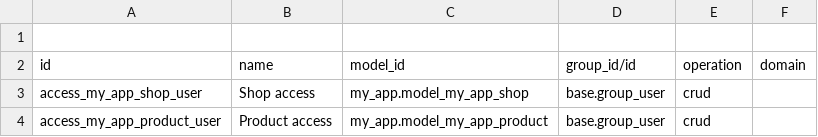
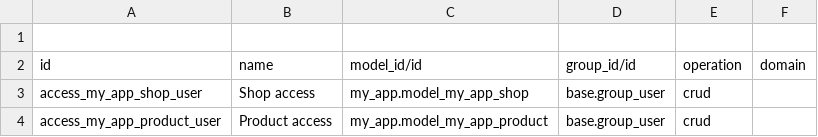
Before and after one commit to Amit-16-git/marketplace, a CSV file: my_app/security/ir.access.csv, drawn as a sheet.

```diff
--- a/my_app/security/ir.access.csv
+++ b/my_app/security/ir.access.csv
@@ -1,3 +1,3 @@
 
-id,name,model_id,group_id/id,operation,domain
+id,name,model_id/id,group_id/id,operation,domain
 access_my_app_shop_user,Shop access,my_app.model_my_app_shop,base.group_user,crud,
```
Also changed, not shown: 1 other file.
